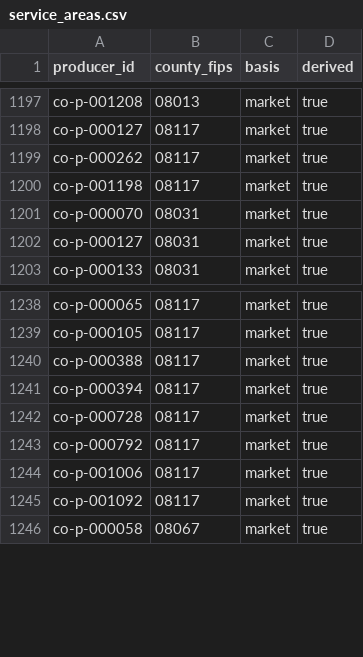
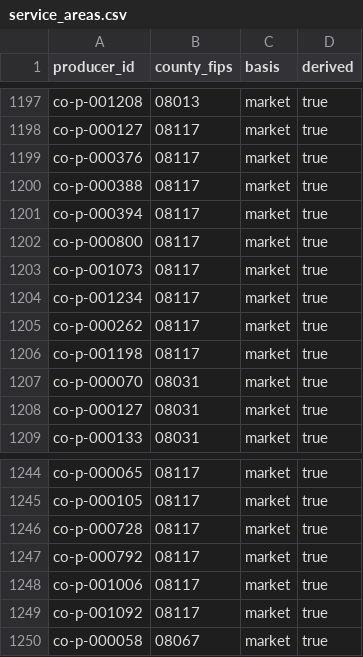
Before and after one commit to open-food-web/colorado-open-food-web, a CSV file: data/colorado/service_areas.csv, drawn as a sheet; only a part is shown, gaps mark what is left out.

```diff
--- a/data/colorado/service_areas.csv
+++ b/data/colorado/service_areas.csv
@@ -1198,2 +1198,8 @@ co-p-001208,08013,market,true
 co-p-000127,08117,market,true
+co-p-000376,08117,market,true
+co-p-000388,08117,market,true
+co-p-000394,08117,market,true
+co-p-000800,08117,market,true
+co-p-001073,08117,market,true
+co-p-001234,08117,market,true
 co-p-000262,08117,market,true
@@ -1239,4 +1245,2 @@ co-p-000065,08117,market,true
 co-p-000105,08117,market,true
-co-p-000388,08117,market,true
-co-p-000394,08117,market,true
 co-p-000728,08117,market,true
```
Also changed, not shown: data/colorado/market_vendors.csv, inputs/market_vendor_lists.csv.
